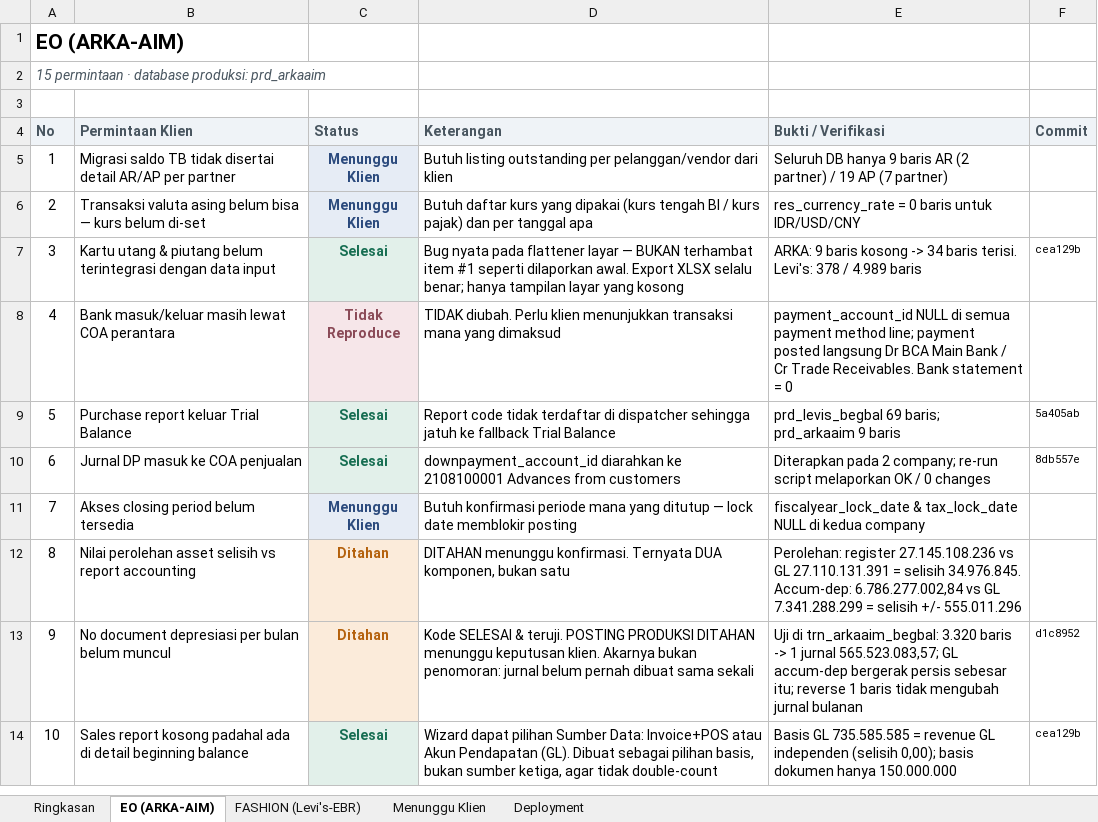
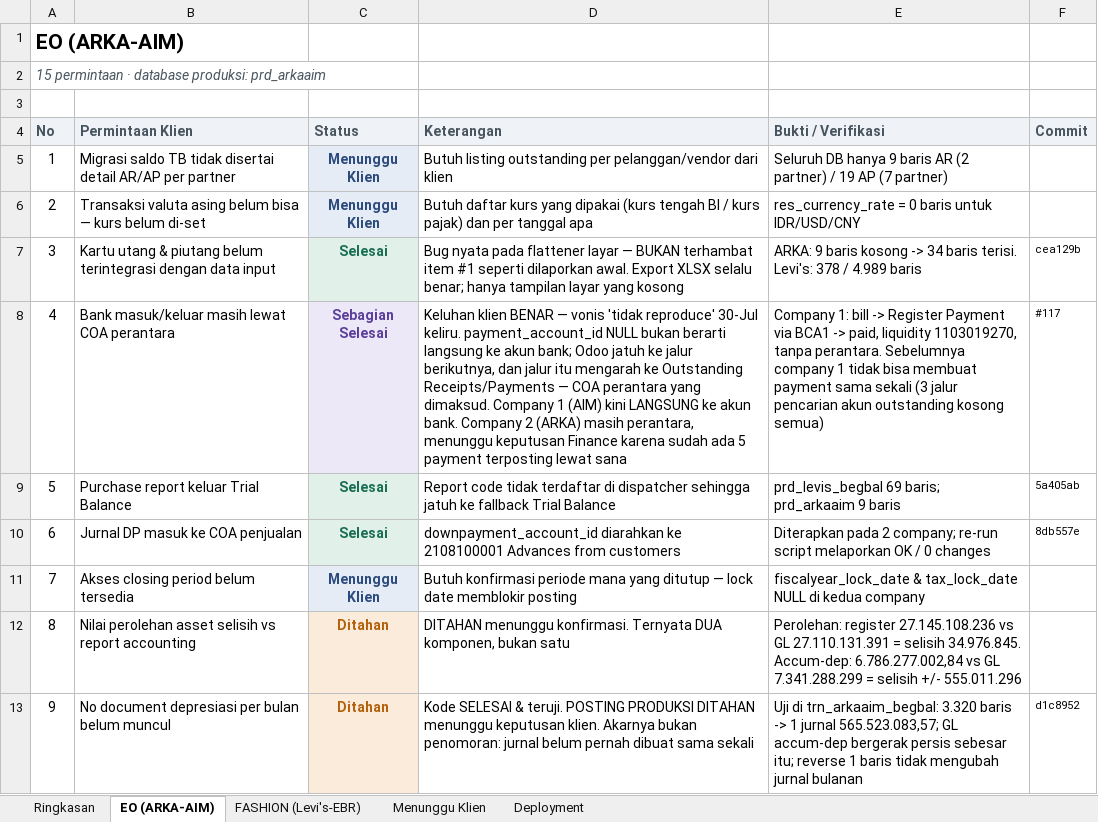
Before and after one commit to sarangrumah/odoo-platform, an Excel workbook: docs/status-delivery-kendala-jul2026.xlsx, sheet EO (ARKA-AIM), drawn as a sheet; only a part is shown; the shorter side is filled out with more unchanged rows; values as stored, in another font and other column widths than the file's, no borders; the diff names each change by its address in the sheet, - before the commit and + after, or states it on an @@ line.

```diff
--- a/docs/status-delivery-kendala-jul2026.xlsx (sheet EO (ARKA-AIM))
+++ b/docs/status-delivery-kendala-jul2026.xlsx (sheet EO (ARKA-AIM))
-C8 (Status): Tidak Reproduce
+C8 (Status): Sebagian Selesai
-C8 text colour: #8A4A57
+C8 text colour: #5B3E9B
-D8 (Keterangan): TIDAK diubah. Perlu klien menunjukkan transaksi mana yang dimaksud
+D8 (Keterangan): Keluhan klien BENAR — vonis 'tidak reproduce' 30-Jul keliru. payment_account_id NULL bukan berarti langsung ke akun bank; Odoo jatuh ke jalur berikutnya, dan jalur itu mengarah ke Outstanding Receipts/Payments — COA perantara yang dimaksud. Company 1 (AIM) kini LANGSUNG ke akun bank. Company 2 (ARKA) masih perantara, menunggu keputusan Finance karena sudah ada 5 payment terposting lewat sana
-E8 (Bukti / Verifikasi): payment_account_id NULL di semua payment method line; payment posted langsung Dr BCA Main Bank / Cr Trade Receivables. Bank statement = 0
+E8 (Bukti / Verifikasi): Company 1: bill -> Register Payment via BCA1 -> paid, liquidity 1103019270, tanpa perantara. Sebelumnya company 1 tidak bisa membuat payment sama sekali (3 jalur pencarian akun outstanding kosong semua)
-F8 (Commit): (empty)
+F8 (Commit): #117
```
Also changed, not shown: sheet Deployment, sheet Ringkasan, sheet Menunggu Klien, 2 other files.
